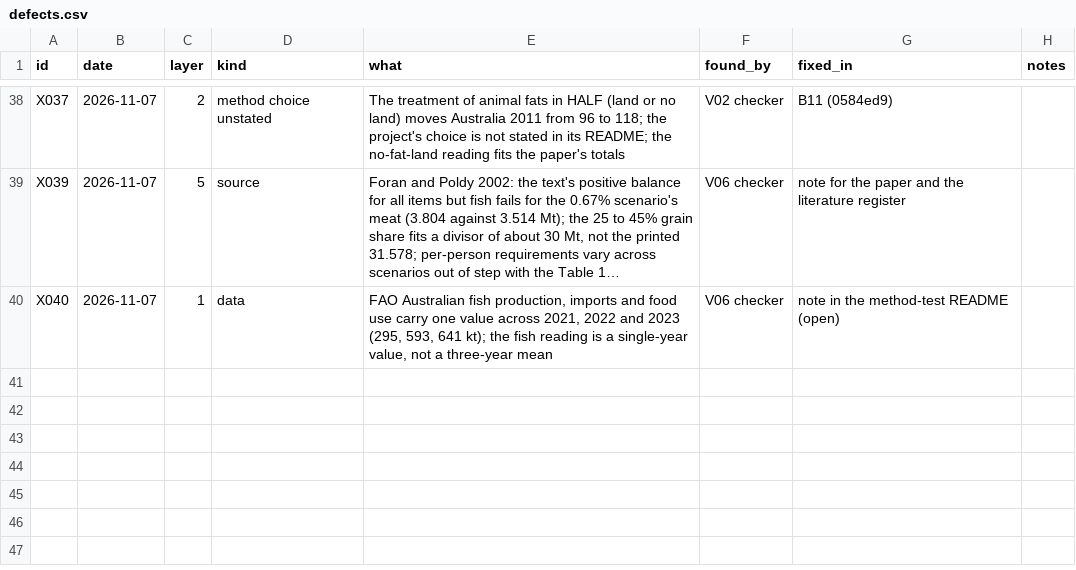
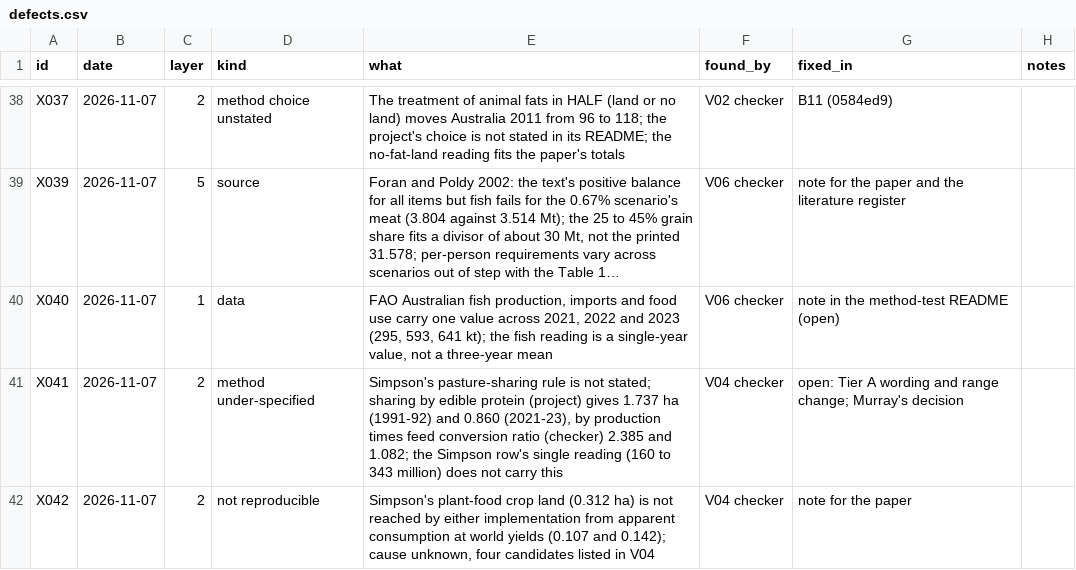
Before and after one commit to MurrayLane/carrying-capacity-dashboard, a CSV file: qa/defects.csv, drawn as a sheet; only a part is shown, gaps mark what is left out; long unchanged cells end in …; the diff names each change by its address in the sheet, - before the commit and + after, or states it on an @@ line.

```diff
--- a/qa/defects.csv
+++ b/qa/defects.csv
+row 41: X041 | 2026-11-07 | 2 | method under-specified | Simpson's pasture-sharing rule is not stated; sharing by edible protein (project) gives 1.737 ha (1991-92) and 0.860 (2021-23), by production times feed conversion ratio (checker) 2.385 and 1.082; the Simpson row's single reading (160 to 343 million) does not carry this | V04 checker | open: Tier A wording and range change; Murray's decision
+row 42: X042 | 2026-11-07 | 2 | not reproducible | Simpson's plant-food crop land (0.312 ha) is not reached by either implementation from apparent consumption at world yields (0.107 and 0.142); cause unknown, four candidates listed in V04 | V04 checker | note for the paper
```
Also changed, not shown: qa/spend.csv, 1 other file.
